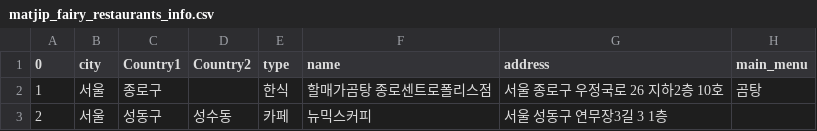
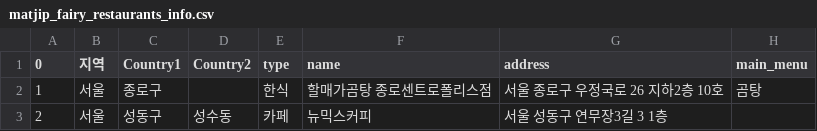
Before and after one commit to Bonitabueno/matjip_fairy, a CSV file: matjip_fairy_restaurants_info.csv, drawn as a sheet; the diff names each change by its address in the sheet, - before the commit and + after, or states it on an @@ line.

Commit message:
Update matjip_fairy_restaurants_info.csv

```diff
--- a/matjip_fairy_restaurants_info.csv
+++ b/matjip_fairy_restaurants_info.csv
-B1: city
+B1: 지역
```
